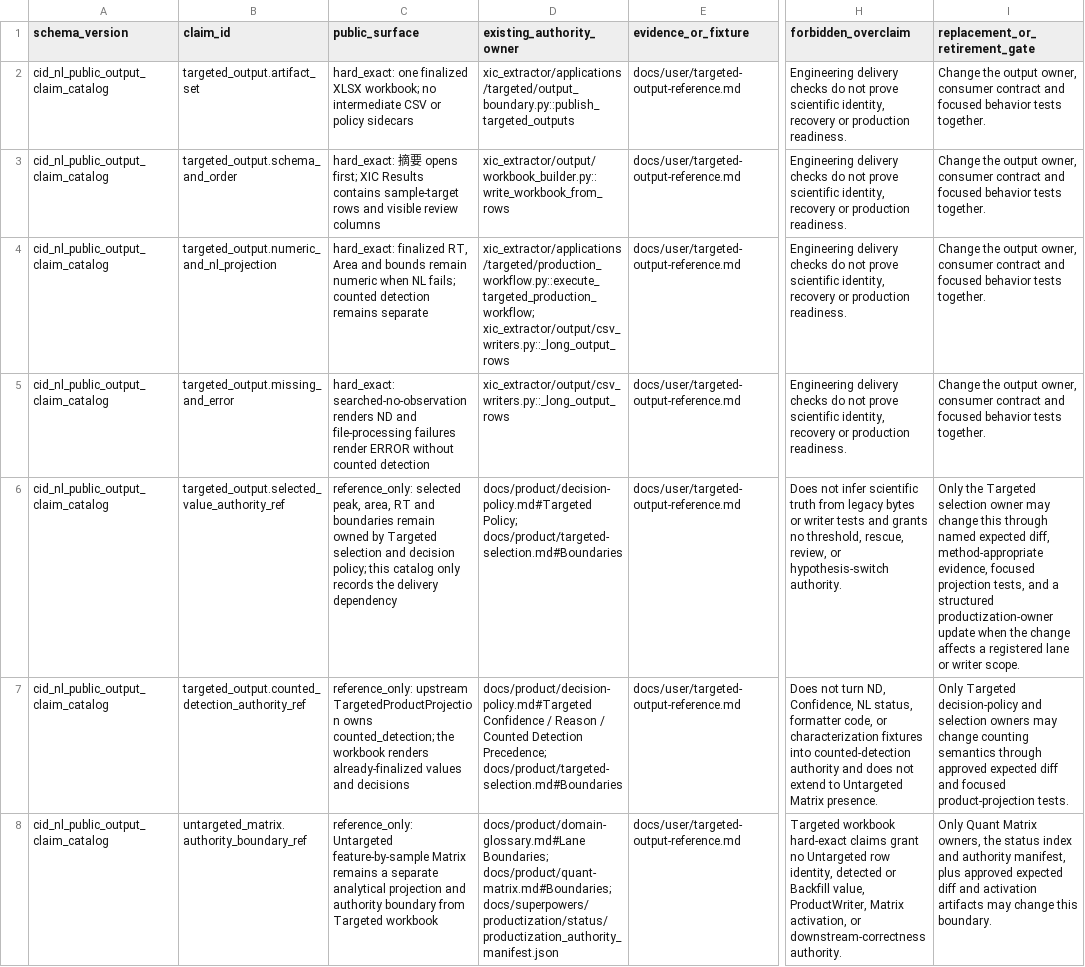
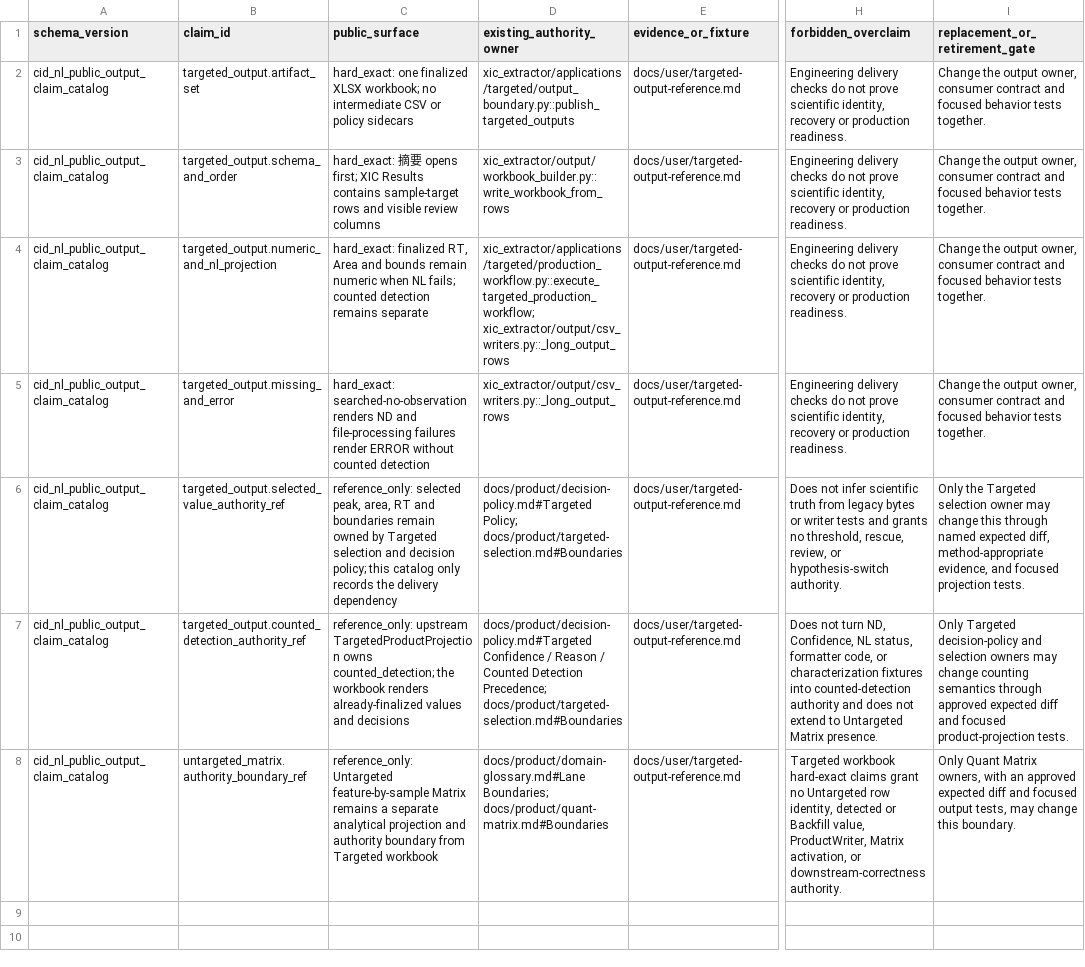
Before and after one commit to bosschen0429/XIC_Extractor, a TSV file: docs/superpowers/validation/cid_nl_public_output_claim_catalog.tsv, drawn as a sheet; only a part is shown, gaps mark what is left out; the diff names each change by its address in the sheet, - before the commit and + after, or states it on an @@ line.

Commit message:
chore: 退役 productization 治理控制面 (#980)
Remove the productization control plane (status index, authority manifest, schema, compatibility index, both checkers and their tests, docs/product/productization.md) and consumer-less validation artifacts. Writer authority moves to decision-policy.md; product-validation-contract.md keeps the Evidence labels and gains an Expected-Diff Contract. No product behavior changes.

Closes #977

```diff
--- a/docs/superpowers/validation/cid_nl_public_output_claim_catalog.tsv
+++ b/docs/superpowers/validation/cid_nl_public_output_claim_catalog.tsv
-I6 (replacement_or_retirement_gate): …method-appropriate evidence, focused projection tests, and a structured productization-owner update when the change affects a registered lane or writer scope.
+I6 (replacement_or_retirement_gate): …method-appropriate evidence, and focused projection tests.
-D8 (existing_authority_owner): docs/product/domain-glossary.md#Lane Boundaries; docs/product/quant-matrix.md#Boundaries; docs/superpowers/productization/status/productization_authority_manifest.json
+D8 (existing_authority_owner): docs/product/domain-glossary.md#Lane Boundaries; docs/product/quant-matrix.md#Boundaries
-I8 (replacement_or_retirement_gate): …Matrix owners, the status index and authority manifest, plus approved expected diff and activation artifacts may change…
+I8 (replacement_or_retirement_gate): …Matrix owners, with an approved expected diff and focused output tests, may change…
```
Also changed, not shown: docs/finding_class_ledger.tsv, 52 other files.
